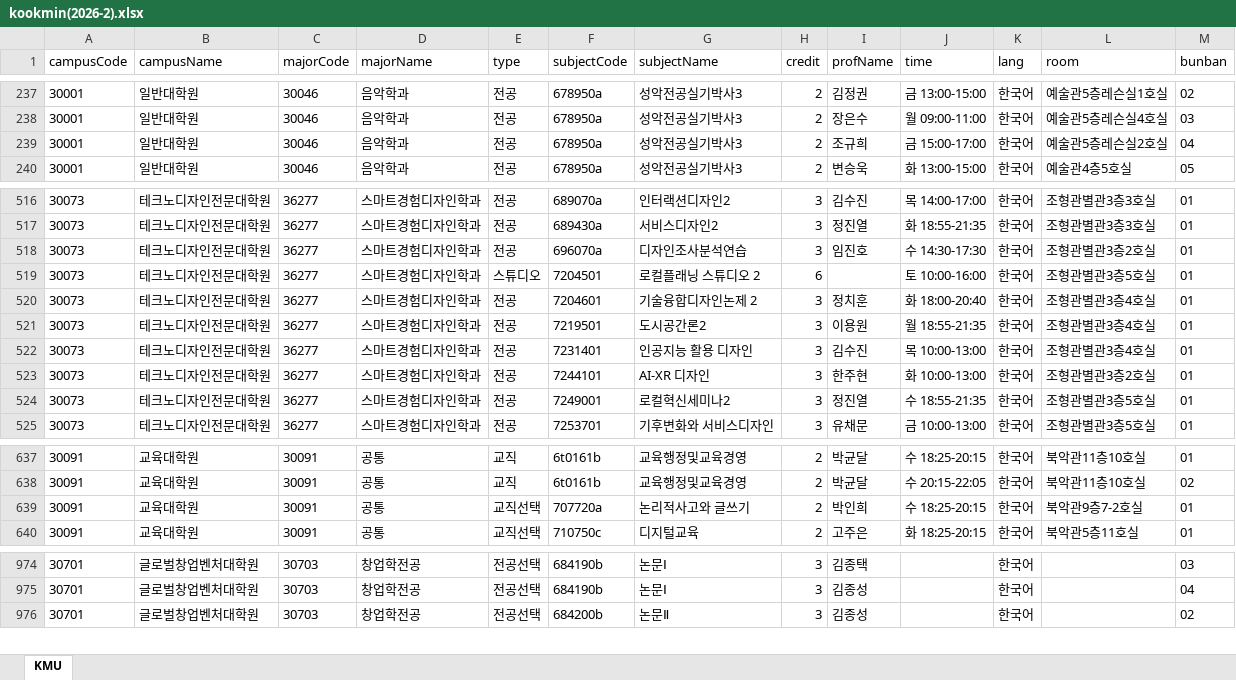
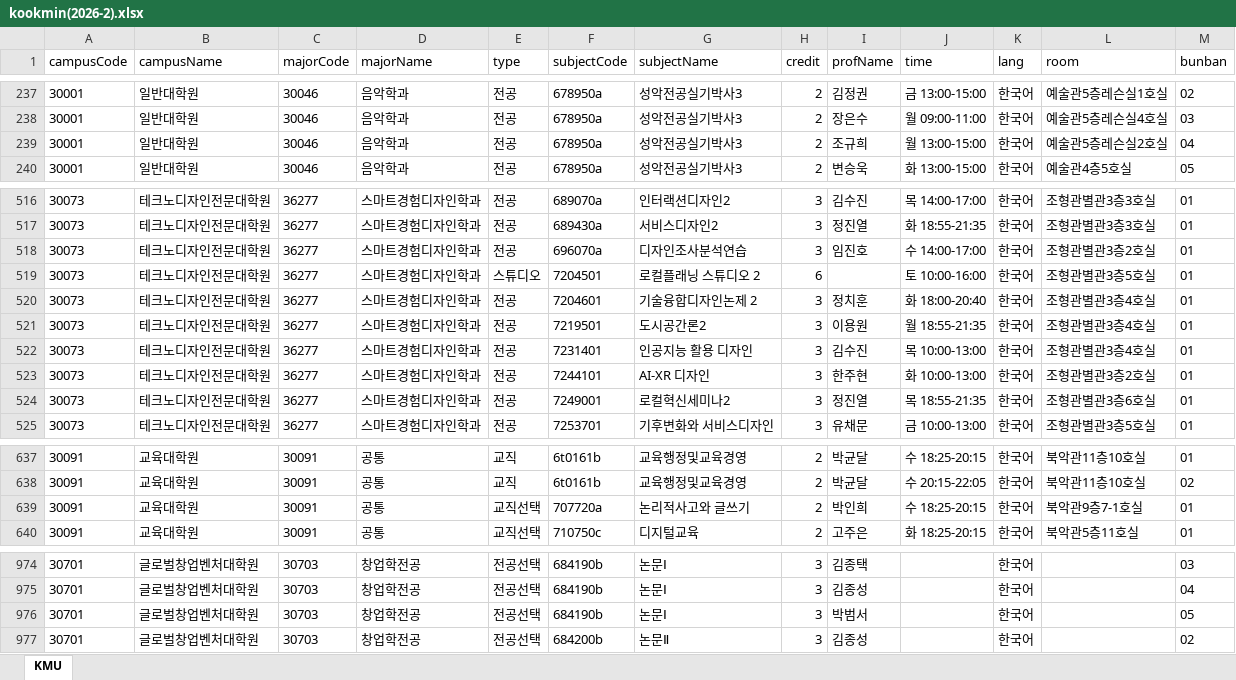
Before and after one commit to calvin0504/sugang-tracker, an Excel workbook: actions_fetch/out/kookmin(2026-2).xlsx, sheet KMU, drawn as a sheet; only a part is shown, gaps mark what is left out; values as stored, in another font and other column widths than the file's, no borders; the diff covers the shown part only; the diff names each change by its address in the sheet, - before the commit and + after, or states it on an @@ line.

```diff
--- a/actions_fetch/out/kookmin(2026-2).xlsx (sheet KMU)
+++ b/actions_fetch/out/kookmin(2026-2).xlsx (sheet KMU)
-J239 (time): 금 15:00-17:00
+J239 (time): 월 13:00-15:00
-J518 (time): 수 14:30-17:30
+J518 (time): 수 14:00-17:00
-J524 (time): 수 18:55-21:35
+J524 (time): 목 18:55-21:35
-L524 (room): 조형관별관3층5호실
+L524 (room): 조형관별관3층6호실
-L639 (room): 북악관9층7-2호실
+L639 (room): 북악관9층7-1호실
+row 976: 30701 | 글로벌창업벤처대학원 | 30703 | 창업학전공 | 전공선택 | 684190b | 논문Ⅰ | 3 | 박범서 |  | 한국어 |  | 05
```
Also changed, not shown: 2 edited cells elsewhere in this sheet, 1 other file.
